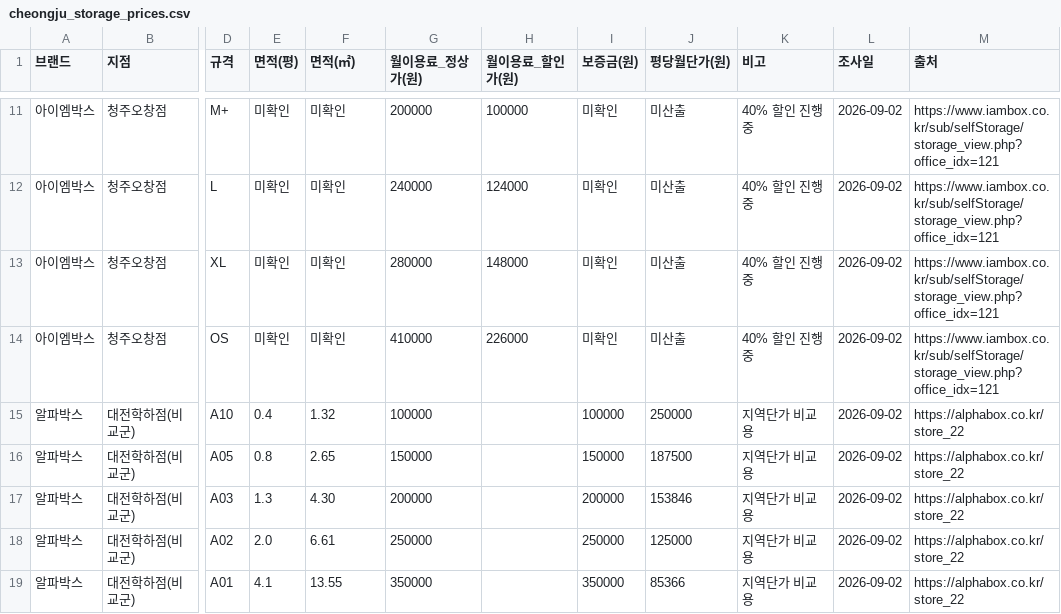
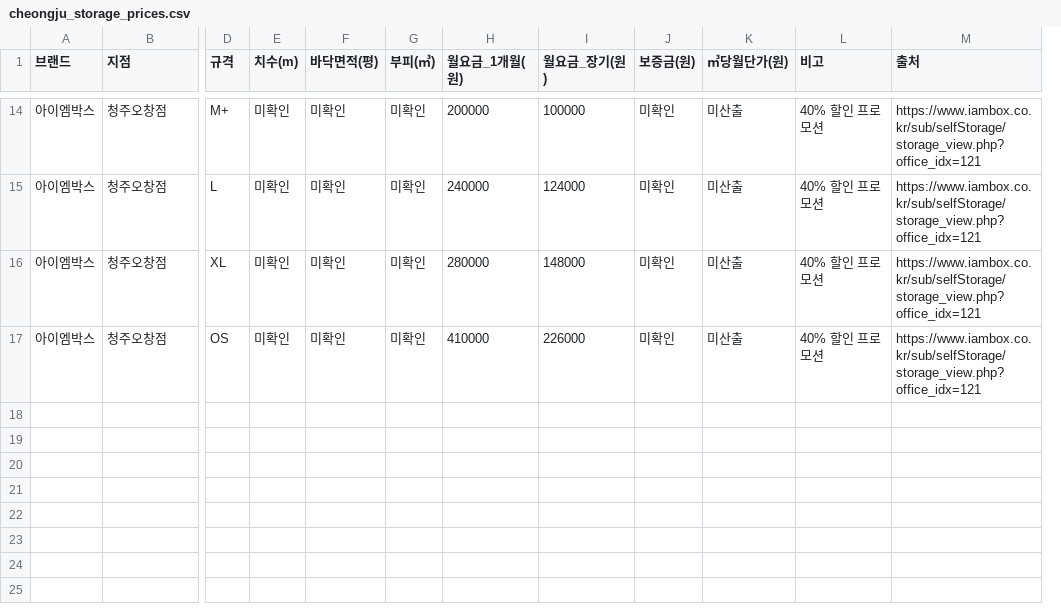
Before and after one commit to gyeuun97/gy, a CSV file: data/cheongju_storage_prices.csv, drawn as a sheet; only a part is shown, gaps mark what is left out; removed rows and columns are numbered as before the commit, all else as after; rows hold the shown columns only; the diff covers the shown part only; the diff names each change by its address in the sheet, - before the commit and + after, or states it on an @@ line.

```diff
--- a/data/cheongju_storage_prices.csv
+++ b/data/cheongju_storage_prices.csv
+column G (부피(㎥)), rows 14-17: all 미확인
-column J (평당월단가(원)), rows 11-14: all 미산출
+column K (㎥당월단가(원)), rows 14-17: all 미산출
-column L (조사일), rows 11-14: all 2026-09-02
-E1: 면적(평)
+E1: 치수(m)
-F1: 면적(㎡)
+F1: 바닥면적(평)
-H1: 월이용료_정상가(원)
+H1: 월요금_1개월(원)
-I1: 월이용료_할인가(원)
+I1: 월요금_장기(원)
-L14:L17 (비고): 40% 할인 진행중
+L14:L17 (비고): 40% 할인 프로모션
-row 15: 알파박스 | 대전학하점(비교군) | A10 | 0.4 | 1.32 | 100000 |  | 100000 | 250000 | 지역단가 비교용 | 2026-09-02 | https://alphabox.co.kr/store_22
-row 16: 알파박스 | 대전학하점(비교군) | A05 | 0.8 | 2.65 | 150000 |  | 150000 | 187500 | 지역단가 비교용 | 2026-09-02 | https://alphabox.co.kr/store_22
-row 17: 알파박스 | 대전학하점(비교군) | A03 | 1.3 | 4.30 | 200000 |  | 200000 | 153846 | 지역단가 비교용 | 2026-09-02 | https://alphabox.co.kr/store_22
-row 18: 알파박스 | 대전학하점(비교군) | A02 | 2.0 | 6.61 | 250000 |  | 250000 | 125000 | 지역단가 비교용 | 2026-09-02 | https://alphabox.co.kr/store_22
-row 19: 알파박스 | 대전학하점(비교군) | A01 | 4.1 | 13.55 | 350000 |  | 350000 | 85366 | 지역단가 비교용 | 2026-09-02 | https://alphabox.co.kr/store_22
```
Also changed, not shown: 3 added rows and 32 edited cells elsewhere in this file, data/cheongju_storage_vendors.csv, 4 other files.
